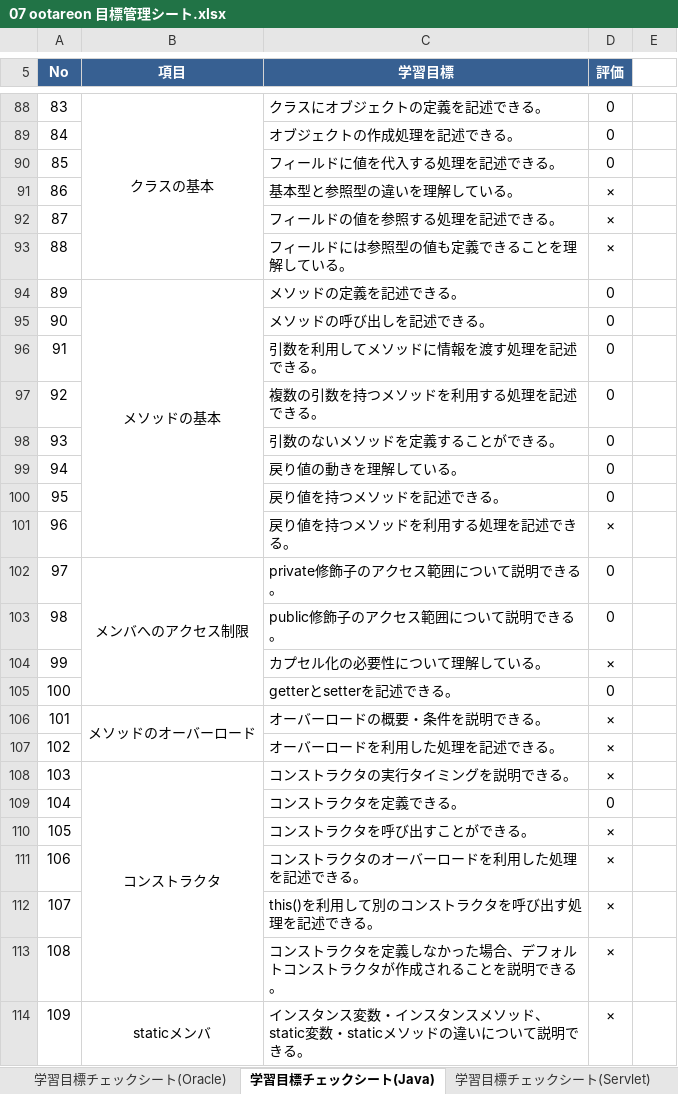
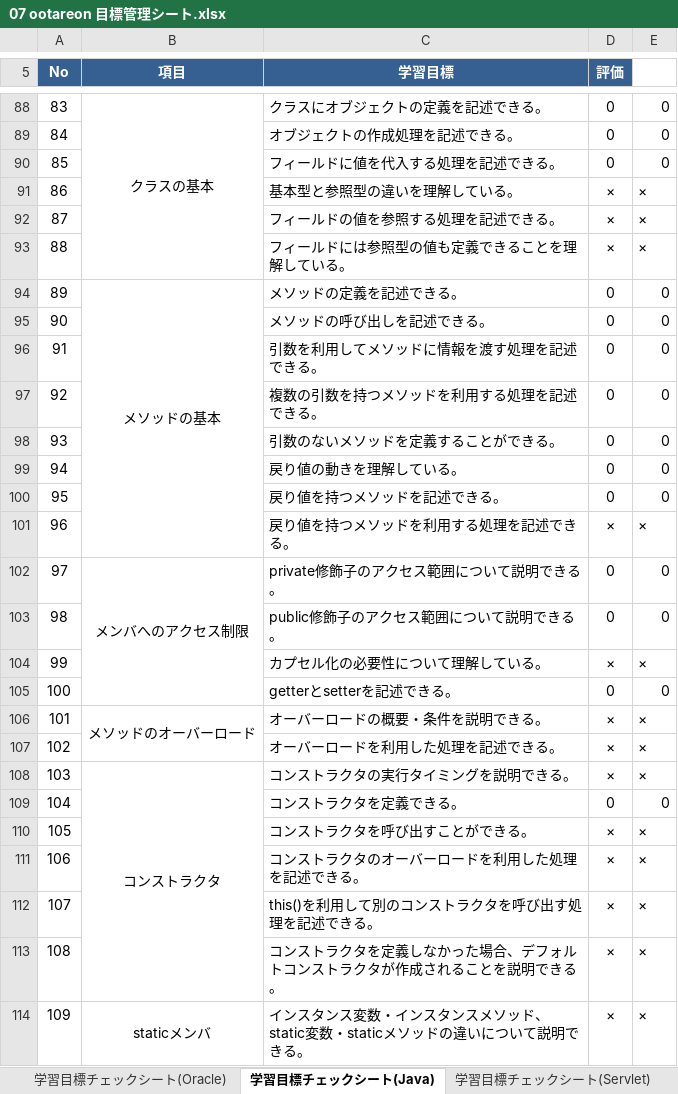
Before and after one commit to otareon/-documents, an Excel workbook: 07 ootareon 目標管理シート.xlsx, sheet 学習目標チェックシート(Java), drawn as a sheet; only a part is shown, gaps mark what is left out; values as stored, in another font and other column widths than the file's, no borders; charts and pictures and conditional formats not drawn; the diff covers the shown part only; the diff names each change by its address in the sheet, - before the commit and + after, or states it on an @@ line.

Commit message:
課題、目標管理シート

```diff
--- a/07 ootareon 目標管理シート.xlsx (sheet 学習目標チェックシート(Java))
+++ b/07 ootareon 目標管理シート.xlsx (sheet 学習目標チェックシート(Java))
-E88:E90: (empty)
+E88:E90: 0
-E91:E93: (empty)
+E91:E93: ×
-E94:E100: (empty)
+E94:E100: 0
-E101: (empty)
+E101: ×
-E102:E103: (empty)
+E102:E103: 0
-E104: (empty)
+E104: ×
-E105: (empty)
+E105: 0
-E106:E108: (empty)
+E106:E108: ×
-E109: (empty)
+E109: 0
-E110:E114: (empty)
+E110:E114: ×
```
Also changed, not shown: 139 edited cells elsewhere in this sheet, charts or pictures, 07 ootareon 課題管理表.xlsx.
